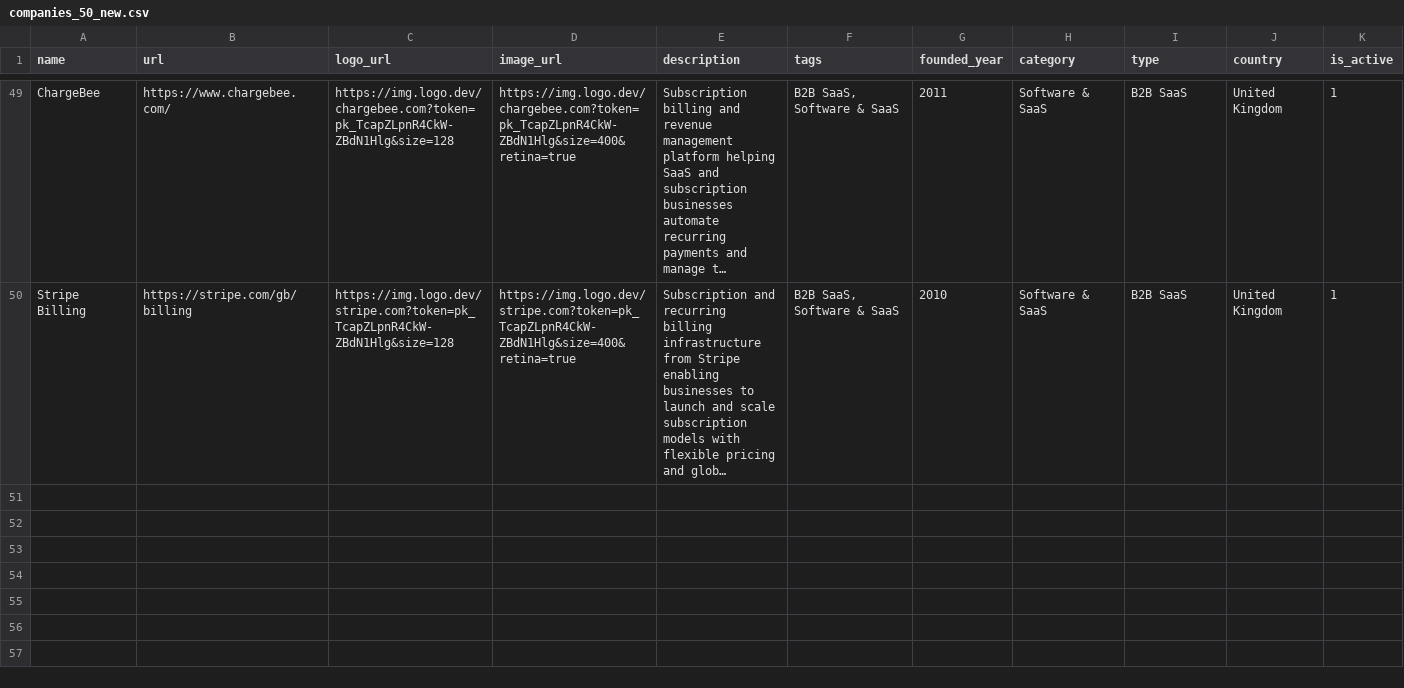
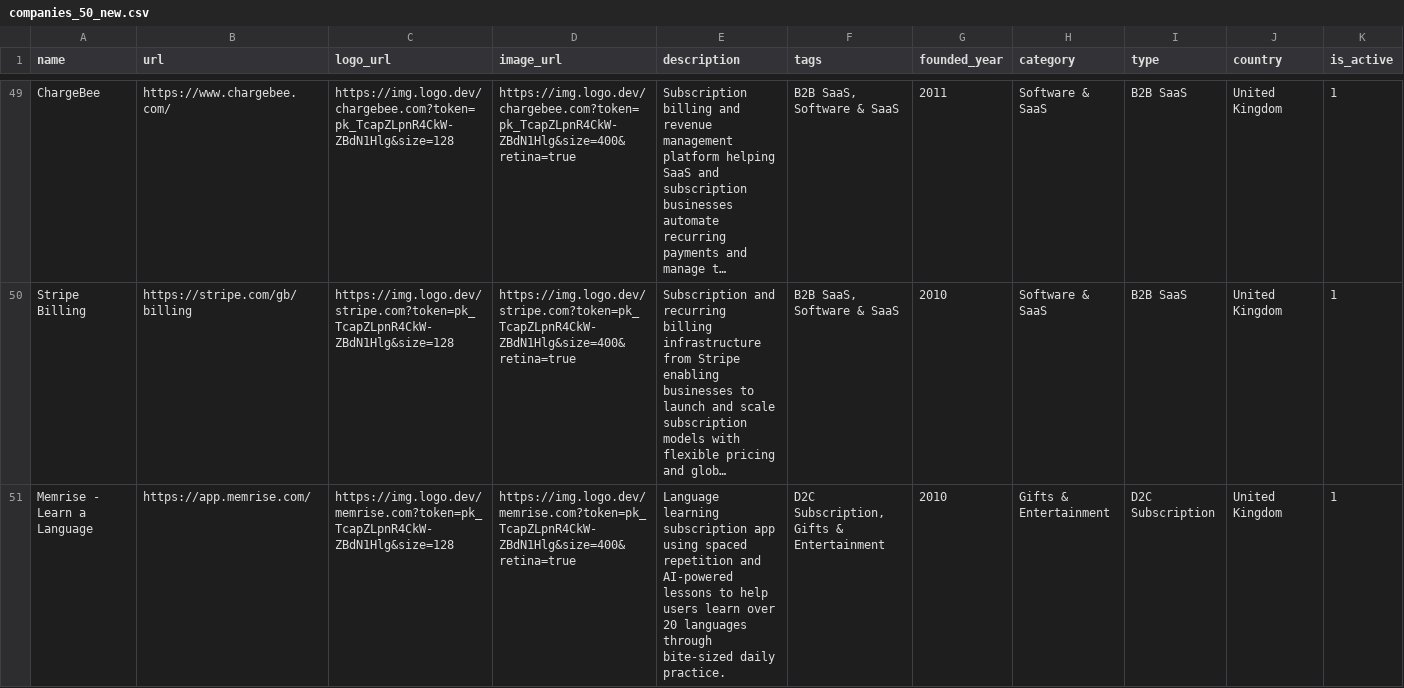
Before and after one commit to iibusiness20/Claude-Code, a CSV file: companies_50_new.csv, drawn as a sheet; only a part is shown, gaps mark what is left out; long unchanged cells end in …; rows hold the shown columns only; the diff names each change by its address in the sheet, - before the commit and + after, or states it on an @@ line.

```diff
--- a/companies_50_new.csv
+++ b/companies_50_new.csv
+row 51: Memrise - Learn a Language | https://app.memrise.com/ | https://img.logo.dev/memrise.com?token=pk_TcapZLpnR4CkW-ZBdN1Hlg&size=128 | https://img.logo.dev/memrise.com?token=pk_TcapZLpnR4CkW-ZBdN1Hlg&size=400&retina=true | Language learning subscription app using spaced repetition and AI-powered lessons to help users learn over 20 languages through bite-sized daily practice. | D2C Subscription, Gifts & Entertainment | 2010 | Gifts & Entertainment | D2C Subscription | United Kingdom | 1
```
